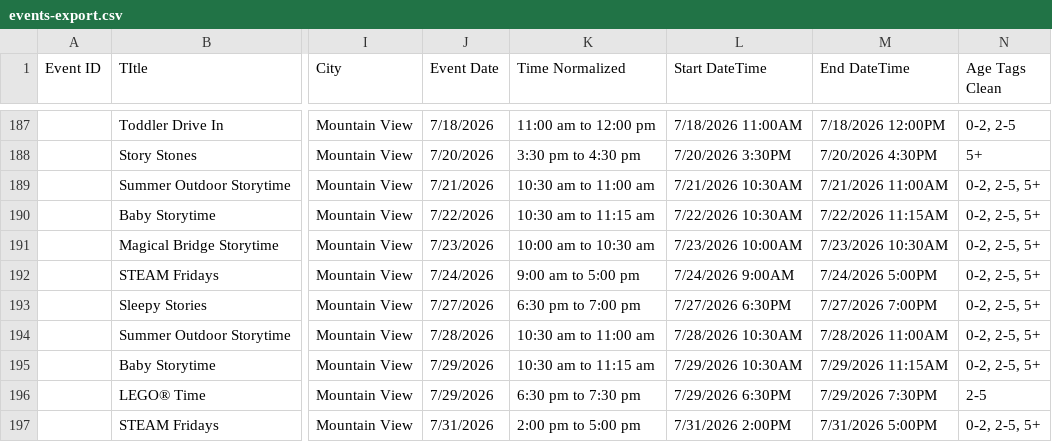
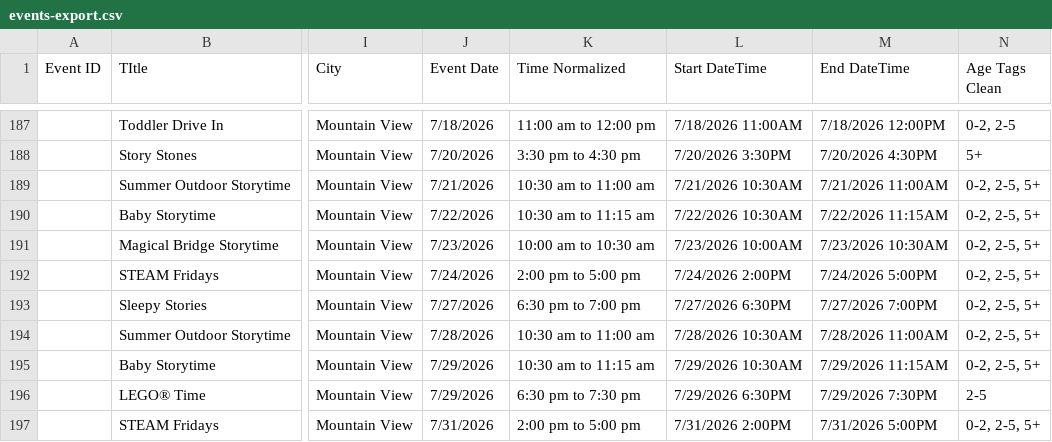
Before and after one commit to puddlesmap/puddles-v2, a CSV file: data/events-export.csv, drawn as a sheet; only a part is shown, gaps mark what is left out; the diff names each change by its address in the sheet, - before the commit and + after, or states it on an @@ line.

```diff
--- a/data/events-export.csv
+++ b/data/events-export.csv
-K192 (Time Normalized): 9:00 am to 5:00 pm
+K192 (Time Normalized): 2:00 pm to 5:00 pm
-L192 (Start DateTime): 7/24/2026 9:00AM
+L192 (Start DateTime): 7/24/2026 2:00PM
```
Also changed, not shown: 1 other file.
